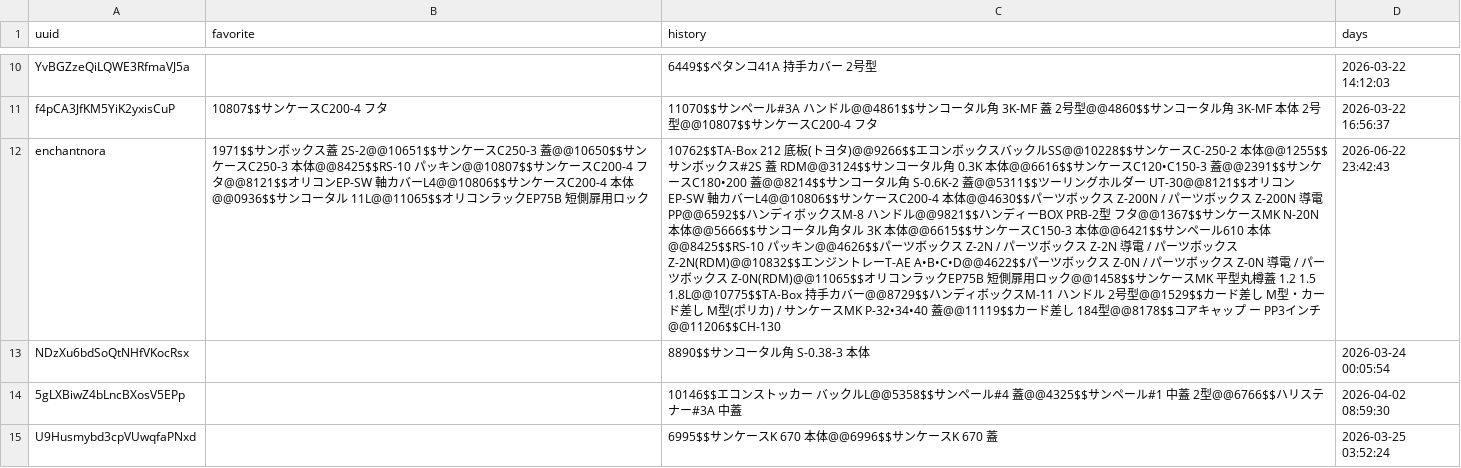
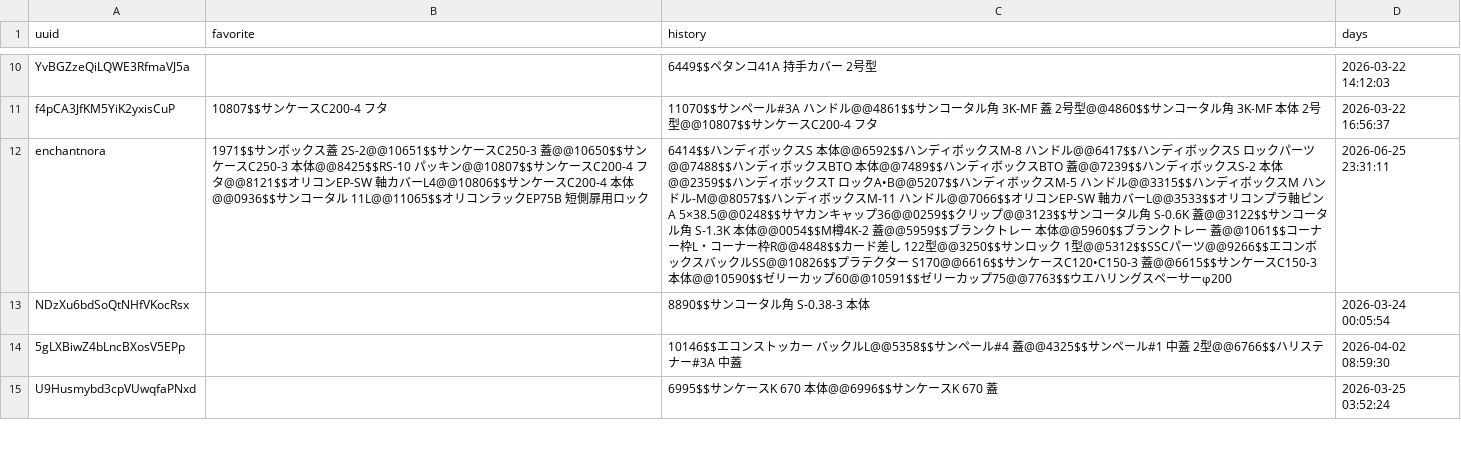
Before and after one commit to enchantnora/api, a CSV file: csv/user_uuid.csv, drawn as a sheet; only a part is shown, gaps mark what is left out; the diff covers the shown part only; the diff names each change by its address in the sheet, - before the commit and + after, or states it on an @@ line.

```diff
--- a/csv/user_uuid.csv
+++ b/csv/user_uuid.csv
-C12 (history): 10762$$TA-Box 212 底板(トヨタ)@@9266$$エコンボックスバックルSS@@10228$$サンケースC-250-2 本体@@1255$$サンボックス#2S 蓋 RDM@@3124$$サンコータル角 0.3K 本体@@6616$$サンケースC120•C150-3 蓋@@2391$$サンケースC180•200 蓋@@8214$$サンコータル角 S-0.6K-2 蓋@@5311$$ツーリングホルダー UT-30@@8121$$オリコンEP-SW 軸カバーL4@@10806$$サンケースC200-4 本体@@4630$$パーツボックス Z-200N / パーツボックス Z-200N 導電PP@@6592$$ハンディボックスM-8 ハンドル@@9821$$ハンディーBOX PRB-2型 フタ@@1367$$サンケースMK N-20N 本体@@5666$$サンコータル角タル 3K 本体@@6615$$サンケースC150-3 本体@@6421$$サンペール610 本体@@8425$$RS-10 パッキン@@4626$$パーツボックス Z-2N / パーツボックス Z-2N 導電 / パーツボックス Z-2N(RDM)@@10832$$エンジントレーT-AE A•B•C•D@@4622$$パーツボックス Z-0N / パーツボックス Z-0N 導電 / パーツボックス Z-0N(RDM)@@11065$$オリコンラックEP75B 短側扉用ロック@@1458$$サンケースMK 平型丸樽蓋 1.2 1.5 1.8L@@10775$$TA-Box 持手カバー@@8729$$ハンディボックスM-11 ハンドル 2号型@@1529$$カード差し M型・カード差し M型(ポリカ) / サンケースMK P-32•34•40 蓋@@11119$$カード差し 184型@@8178$$コアキャップ ー PP3インチ@@11206$$CH-130
+C12 (history): 6414$$ハンディボックスS 本体@@6592$$ハンディボックスM-8 ハンドル@@6417$$ハンディボックスS ロックパーツ@@7488$$ハンディボックスBTO 本体@@7489$$ハンディボックスBTO 蓋@@7239$$ハンディボックスS-2 本体@@2359$$ハンディボックスT ロックA•B@@5207$$ハンディボックスM-5 ハンドル@@3315$$ハンディボックスM ハンドル-M@@8057$$ハンディボックスM-11 ハンドル@@7066$$オリコンEP-SW 軸カバーL@@3533$$オリコンプラ軸ピンA 5×38.5@@0248$$サヤカンキャップ36@@0259$$クリップ@@3123$$サンコータル角 S-0.6K 蓋@@3122$$サンコータル角 S-1.3K 本体@@0054$$M樽4K-2 蓋@@5959$$ブランクトレー 本体@@5960$$ブランクトレー 蓋@@1061$$コーナー枠L・コーナー枠R@@4848$$カード差し 122型@@3250$$サンロック 1型@@5312$$SSCパーツ@@9266$$エコンボックスバックルSS@@10826$$プラテクター S170@@6616$$サンケースC120•C150-3 蓋@@6615$$サンケースC150-3 本体@@10590$$ゼリーカップ60@@10591$$ゼリーカップ75@@7763$$ウエハリングスペーサーφ200
-D12 (days): 2026-06-22 23:42:43
+D12 (days): 2026-06-25 23:31:11
```
Also changed, not shown: 6 edited cells elsewhere in this file, csv/data.csv, csv/memo.csv, 7 other files.
